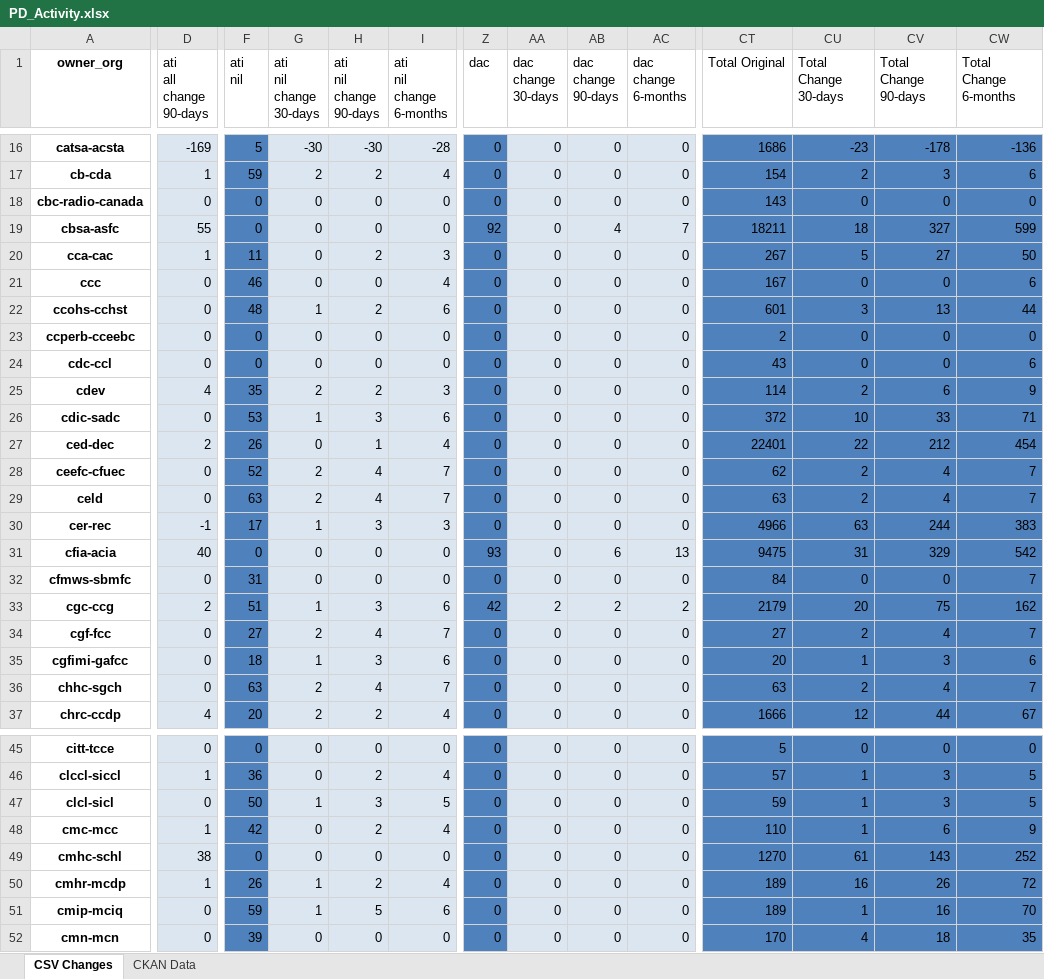
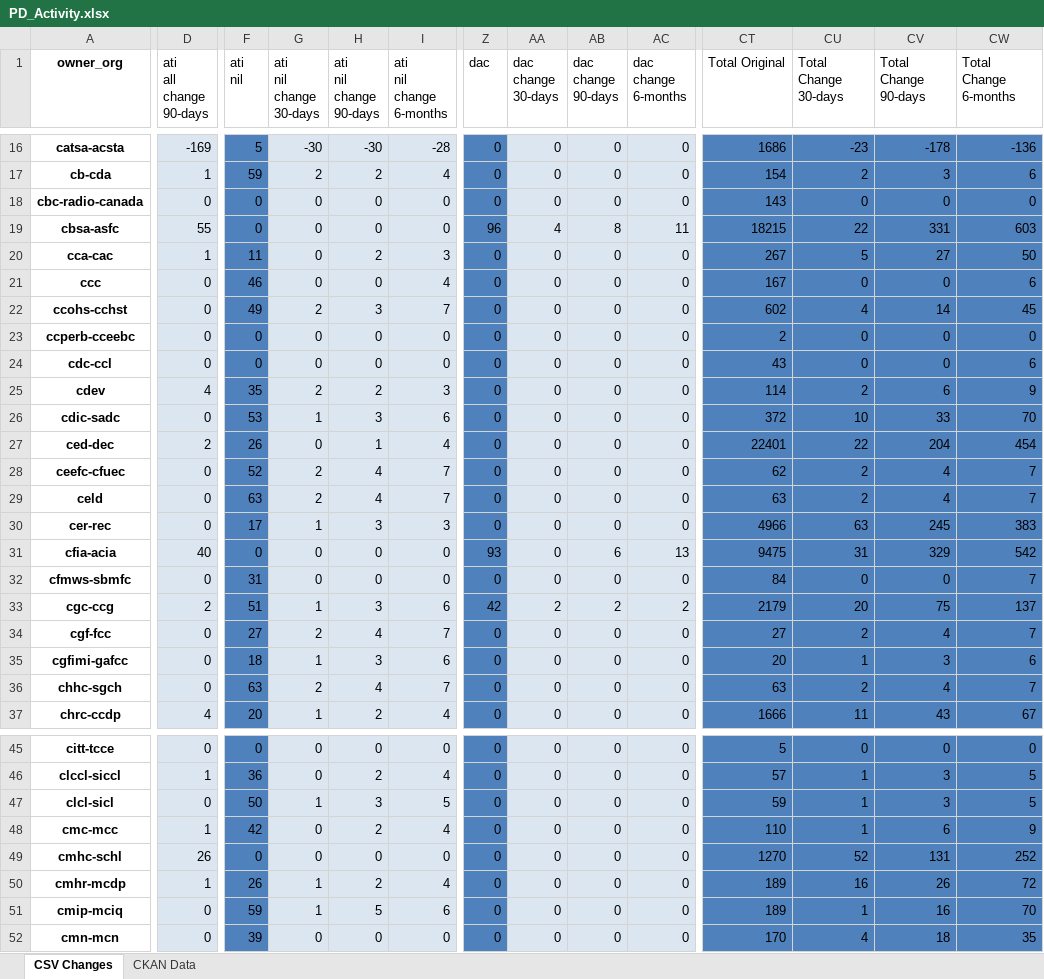
Before and after one commit to open-data/analytics-corporate-reporting, an Excel workbook: PD_CHANGES_RPT/PD_Activity.xlsx, sheet CSV Changes, drawn as a sheet; only a part is shown, gaps mark what is left out; values as stored, in another font and other column widths than the file's, no borders; the diff covers the shown part only; the diff names each change by its address in the sheet, - before the commit and + after, or states it on an @@ line.

```diff
--- a/PD_CHANGES_RPT/PD_Activity.xlsx (sheet CSV Changes)
+++ b/PD_CHANGES_RPT/PD_Activity.xlsx (sheet CSV Changes)
-Z19 (dac): 92
+Z19 (dac): 96
-AA19 (dac change 30-days): 0
+AA19 (dac change 30-days): 4
-AB19 (dac change 90-days): 4
+AB19 (dac change 90-days): 8
-AC19 (dac change 6-months): 7
+AC19 (dac change 6-months): 11
-CT19 (Total Original): 18211
+CT19 (Total Original): 18215
-CU19 (Total Change 30-days): 18
+CU19 (Total Change 30-days): 22
-CV19 (Total Change 90-days): 327
+CV19 (Total Change 90-days): 331
-CW19 (Total Change 6-months): 599
+CW19 (Total Change 6-months): 603
-F22 (ati nil): 48
+F22 (ati nil): 49
-G22 (ati nil change 30-days): 1
+G22 (ati nil change 30-days): 2
-H22 (ati nil change 90-days): 2
+H22 (ati nil change 90-days): 3
-I22 (ati nil change 6-months): 6
+I22 (ati nil change 6-months): 7
-CT22 (Total Original): 601
+CT22 (Total Original): 602
-CU22 (Total Change 30-days): 3
+CU22 (Total Change 30-days): 4
-CV22 (Total Change 90-days): 13
+CV22 (Total Change 90-days): 14
-CW22 (Total Change 6-months): 44
+CW22 (Total Change 6-months): 45
-CW26 (Total Change 6-months): 71
+CW26 (Total Change 6-months): 70
-CV27 (Total Change 90-days): 212
+CV27 (Total Change 90-days): 204
-D30 (ati all change 90-days): -1
+D30 (ati all change 90-days): 0
-CV30 (Total Change 90-days): 244
+CV30 (Total Change 90-days): 245
-CW33 (Total Change 6-months): 162
+CW33 (Total Change 6-months): 137
-G37 (ati nil change 30-days): 2
+G37 (ati nil change 30-days): 1
-CU37 (Total Change 30-days): 12
+CU37 (Total Change 30-days): 11
-CV37 (Total Change 90-days): 44
+CV37 (Total Change 90-days): 43
-D49 (ati all change 90-days): 38
+D49 (ati all change 90-days): 26
-CU49 (Total Change 30-days): 61
+CU49 (Total Change 30-days): 52
-CV49 (Total Change 90-days): 143
+CV49 (Total Change 90-days): 131
```
Also changed, not shown: 158 edited cells elsewhere in this sheet, sheet CKAN Data, 2 other files.
